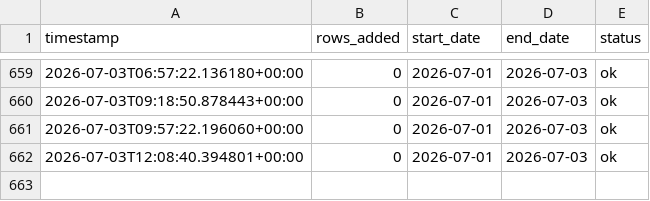
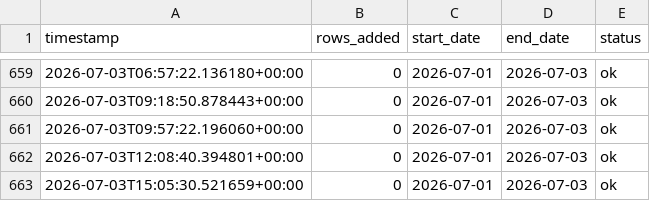
Before and after one commit to emaniftikharr/pm10_pm2.5, a CSV file: data/fetch_log.csv, drawn as a sheet; only a part is shown, gaps mark what is left out; the diff names each change by its address in the sheet, - before the commit and + after, or states it on an @@ line.

```diff
--- a/data/fetch_log.csv
+++ b/data/fetch_log.csv
+row 663: 2026-07-03T15:05:30.521659+00:00 | 0 | 2026-07-01 | 2026-07-03 | ok
```
Also changed, not shown: data/pipeline_log.csv.
